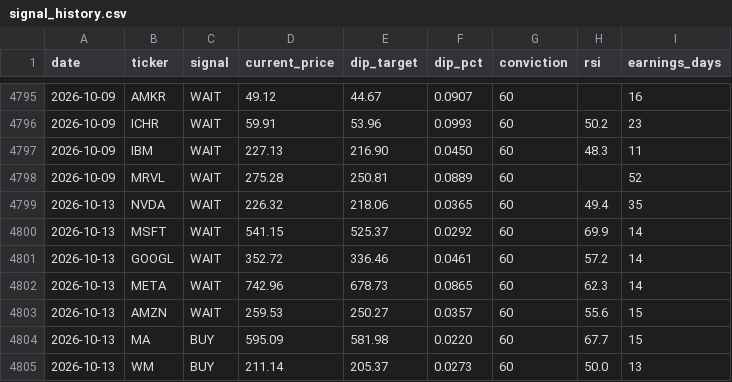
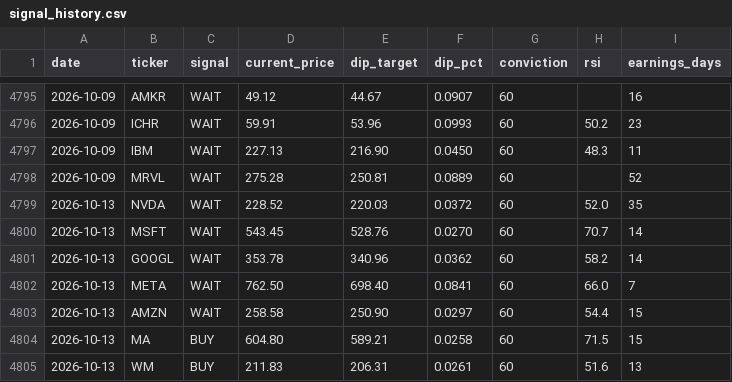
Before and after one commit to smartbalanced-sgc/sgc-dip-engine, a CSV file: data/signal_history.csv, drawn as a sheet; only a part is shown, gaps mark what is left out; the diff covers the shown part only; the diff names each change by its address in the sheet, - before the commit and + after, or states it on an @@ line.

Commit message:
Archive signals: 2026-10-13

```diff
--- a/data/signal_history.csv
+++ b/data/signal_history.csv
-D4799 (current_price): 226.32
+D4799 (current_price): 228.52
-E4799 (dip_target): 218.06
+E4799 (dip_target): 220.03
-F4799 (dip_pct): 0.0365
+F4799 (dip_pct): 0.0372
-H4799 (rsi): 49.4
+H4799 (rsi): 52.0
-D4800 (current_price): 541.15
+D4800 (current_price): 543.45
-E4800 (dip_target): 525.37
+E4800 (dip_target): 528.76
-F4800 (dip_pct): 0.0292
+F4800 (dip_pct): 0.0270
-H4800 (rsi): 69.9
+H4800 (rsi): 70.7
-D4801 (current_price): 352.72
+D4801 (current_price): 353.78
-E4801 (dip_target): 336.46
+E4801 (dip_target): 340.96
-F4801 (dip_pct): 0.0461
+F4801 (dip_pct): 0.0362
-H4801 (rsi): 57.2
+H4801 (rsi): 58.2
-D4802 (current_price): 742.96
+D4802 (current_price): 762.50
-E4802 (dip_target): 678.73
+E4802 (dip_target): 698.40
-F4802 (dip_pct): 0.0865
+F4802 (dip_pct): 0.0841
-H4802 (rsi): 62.3
+H4802 (rsi): 66.0
-I4802 (earnings_days): 14
+I4802 (earnings_days): 7
-D4803 (current_price): 259.53
+D4803 (current_price): 258.58
-E4803 (dip_target): 250.27
+E4803 (dip_target): 250.90
-F4803 (dip_pct): 0.0357
+F4803 (dip_pct): 0.0297
-H4803 (rsi): 55.6
+H4803 (rsi): 54.4
-D4804 (current_price): 595.09
+D4804 (current_price): 604.80
-E4804 (dip_target): 581.98
+E4804 (dip_target): 589.21
-F4804 (dip_pct): 0.0220
+F4804 (dip_pct): 0.0258
-H4804 (rsi): 67.7
+H4804 (rsi): 71.5
-D4805 (current_price): 211.14
+D4805 (current_price): 211.83
-E4805 (dip_target): 205.37
+E4805 (dip_target): 206.31
-F4805 (dip_pct): 0.0273
+F4805 (dip_pct): 0.0261
-H4805 (rsi): 50.0
+H4805 (rsi): 51.6
```
Also changed, not shown: 149 edited cells elsewhere in this file.
